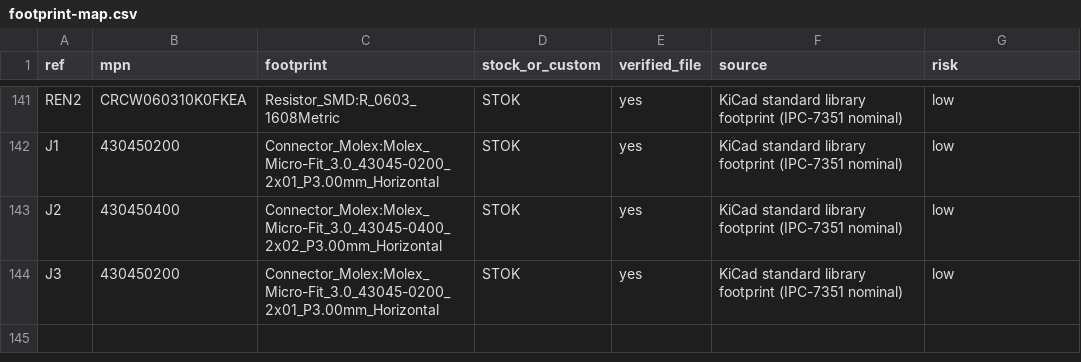
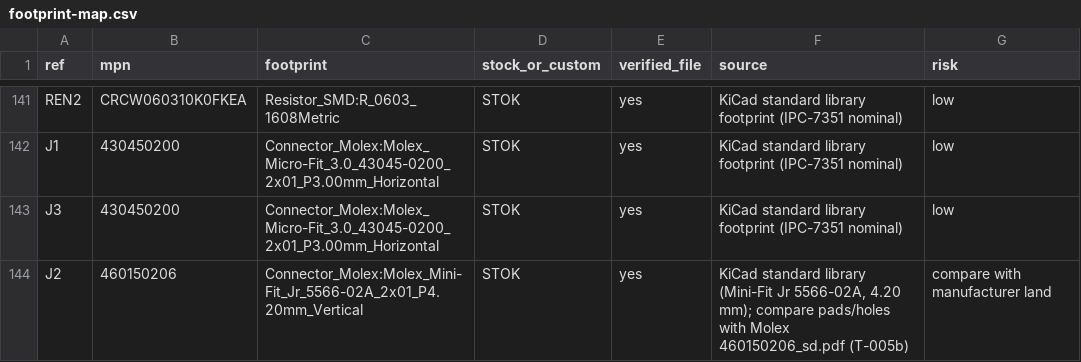
Before and after one commit to siimsek/PDU, a CSV file: design/footprint-map.csv, drawn as a sheet; only a part is shown, gaps mark what is left out.

```diff
--- a/design/footprint-map.csv
+++ b/design/footprint-map.csv
@@ -142,3 +142,3 @@ REN2,CRCW060310K0FKEA,Resistor_SMD:R_0603_1608Metric,STOK,yes,KiCad standard lib
 J1,430450200,Connector_Molex:Molex_Micro-Fit_3.0_43045-0200_2x01_P3.00mm_Horizontal,STOK,yes,KiCad standard library footprint (IPC-7351 nominal),low
-J2,430450400,Connector_Molex:Molex_Micro-Fit_3.0_43045-0400_2x02_P3.00mm_Horizontal,STOK,yes,KiCad standard library footprint (IPC-7351 nominal),low
 J3,430450200,Connector_Molex:Molex_Micro-Fit_3.0_43045-0200_2x01_P3.00mm_Horizontal,STOK,yes,KiCad standard library footprint (IPC-7351 nominal),low
+J2,460150206,Connector_Molex:Molex_Mini-Fit_Jr_5566-02A_2x01_P4.20mm_Vertical,STOK,yes,"KiCad standard library (Mini-Fit Jr 5566-02A, 4.20 mm); compare pads/holes with Molex 460150206_sd.pdf (T-005b)",compare with manufacturer land
```
Also changed, not shown: design/bom-v2.csv, 18 other files.
